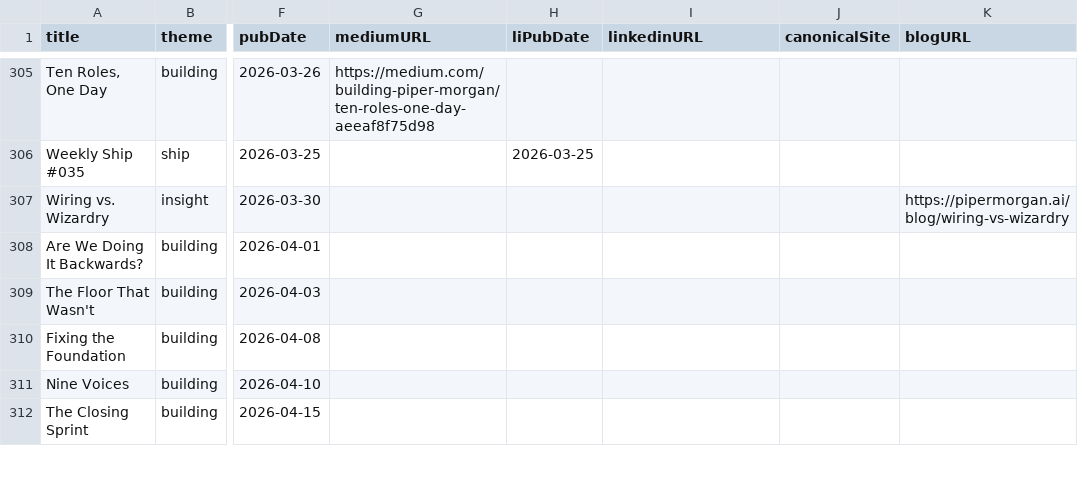
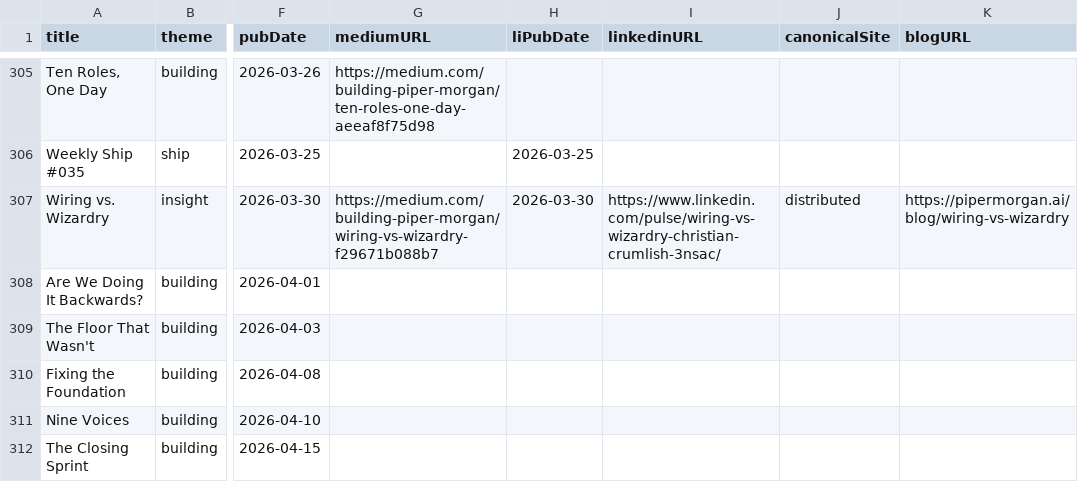
Before and after one commit to Ted-Nadeau/piper-morgan-product, a CSV file: docs/internal/planning/comms/editorial-calendar.csv, drawn as a sheet; only a part is shown, gaps mark what is left out; the diff names each change by its address in the sheet, - before the commit and + after, or states it on an @@ line.

```diff
--- a/docs/internal/planning/comms/editorial-calendar.csv
+++ b/docs/internal/planning/comms/editorial-calendar.csv
-G307 (mediumURL): (empty)
+G307 (mediumURL): https://medium.com/building-piper-morgan/wiring-vs-wizardry-f29671b088b7
-H307 (liPubDate): (empty)
+H307 (liPubDate): 2026-03-30
-I307 (linkedinURL): (empty)
+I307 (linkedinURL): https://www.linkedin.com/pulse/wiring-vs-wizardry-christian-crumlish-3nsac/
-J307 (canonicalSite): (empty)
+J307 (canonicalSite): distributed
```
